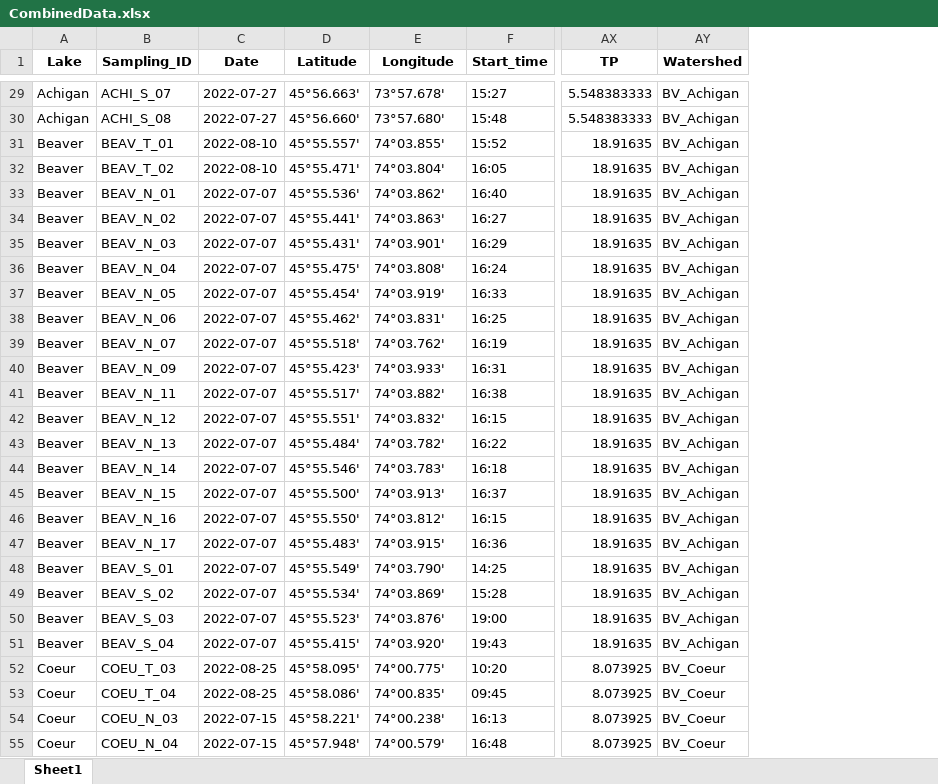
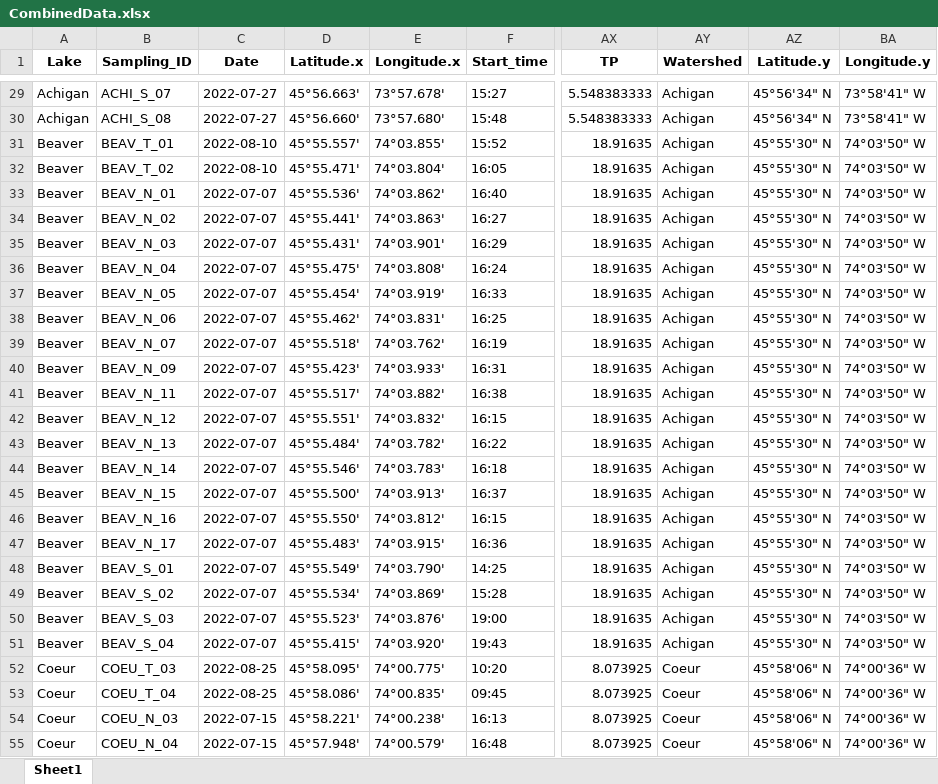
Before and after one commit to julianechat/ParaSpace, an Excel workbook: output/CombinedData.xlsx, sheet Sheet1, drawn as a sheet; only a part is shown, gaps mark what is left out; values as stored, in another font and other column widths than the file's, no borders; the diff covers the shown part only; the diff names each change by its address in the sheet, - before the commit and + after, or states it on an @@ line.

```diff
--- a/output/CombinedData.xlsx (sheet Sheet1)
+++ b/output/CombinedData.xlsx (sheet Sheet1)
+column AZ (Latitude.y), rows 29-55: 45°56'34" N | 45°56'34" N | 45°55'30" N | 45°55'30" N | 45°55'30" N | 45°55'30" N | 45°55'30" N | 45°55'30" N | 45°55'30" N | 45°55'30" N | 45°55'30" N | 45°55'30" N | 45°55'30" N | 45°55'30" N | 45°55'30" N | 45°55'30" N | 45°55'30" N | 45°55'30" N | 45°55'30" N | 45°55'30" N | 45°55'30" N | 45°55'30" N | 45°55'30" N | 45°58'06" N | 45°58'06" N | 45°58'06" N | 45°58'06" N
+column BA (Longitude.y), rows 29-55: 73°58'41" W | 73°58'41" W | 74°03'50" W | 74°03'50" W | 74°03'50" W | 74°03'50" W | 74°03'50" W | 74°03'50" W | 74°03'50" W | 74°03'50" W | 74°03'50" W | 74°03'50" W | 74°03'50" W | 74°03'50" W | 74°03'50" W | 74°03'50" W | 74°03'50" W | 74°03'50" W | 74°03'50" W | 74°03'50" W | 74°03'50" W | 74°03'50" W | 74°03'50" W | 74°00'36" W | 74°00'36" W | 74°00'36" W | 74°00'36" W
-D1: Latitude
+D1: Latitude.x
-E1: Longitude
+E1: Longitude.x
-AY29:AY51 (Watershed): BV_Achigan
+AY29:AY51 (Watershed): Achigan
-AY52:AY55 (Watershed): BV_Coeur
+AY52:AY55 (Watershed): Coeur
```
Also changed, not shown: 324 edited cells elsewhere in this sheet, output/Fishing_LongData.xlsx, output/Fishing_UniqueData.xlsx, 32 other files.
